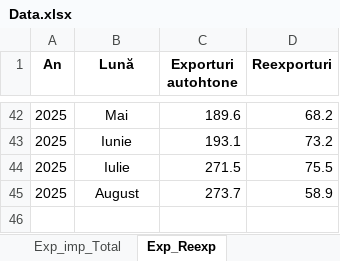
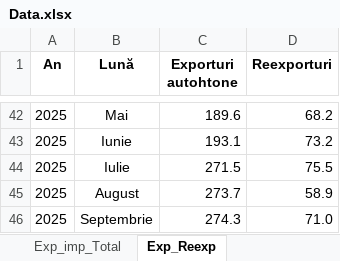
Before and after one commit to DanL1L/FrameworkData, an Excel workbook: data/Data.xlsx, sheet Exp_Reexp, drawn as a sheet; only a part is shown, gaps mark what is left out; values as stored, in another font and other column widths than the file's, no borders; the diff names each change by its address in the sheet, - before the commit and + after, or states it on an @@ line.

```diff
--- a/data/Data.xlsx (sheet Exp_Reexp)
+++ b/data/Data.xlsx (sheet Exp_Reexp)
+row 46: 2025 | Septembrie | 274.3 | 71.0
```
Also changed, not shown: sheet Start_Data, sheet Influenta_Import, sheet Influenta_Export, sheet Exp_Lunar, sheet Exp_imp_Total, other sheet tabs, formulas that keep their value.
